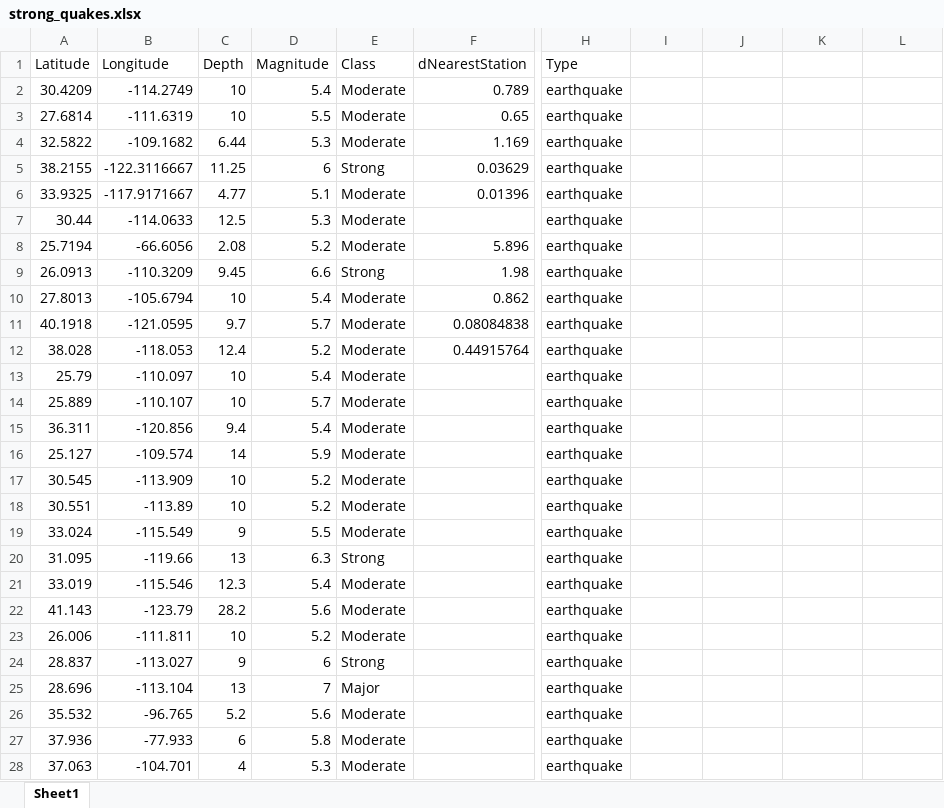
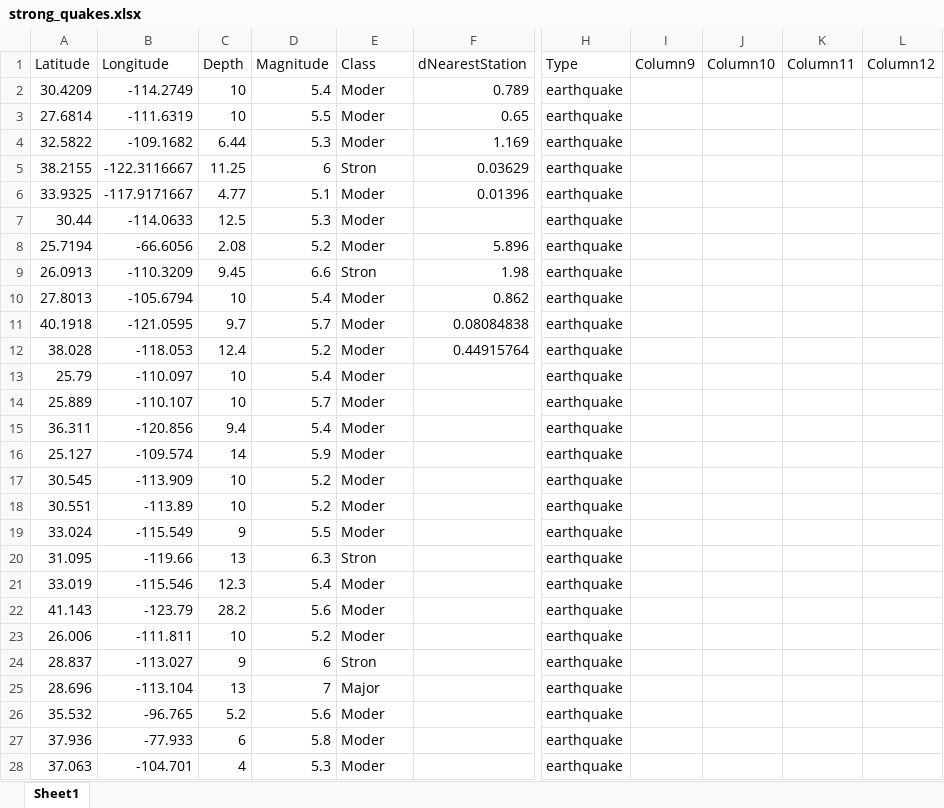
Before and after one commit to WmWinand/WTW_Demo_Repo2, an Excel workbook: Courses/VSTU1C - SAS Studio Flows/VSTU_Data/strong_quakes.xlsx, sheet Sheet1, drawn as a sheet; only a part is shown, gaps mark what is left out; values as stored, in another font and other column widths than the file's, no borders; the diff covers the shown part only; the diff names each change by its address in the sheet, - before the commit and + after, or states it on an @@ line.

Commit message:
Add Flow example with quakes.

```diff
--- a/Courses/VSTU1C - SAS Studio Flows/VSTU_Data/strong_quakes.xlsx (sheet Sheet1)
+++ b/Courses/VSTU1C - SAS Studio Flows/VSTU_Data/strong_quakes.xlsx (sheet Sheet1)
-I1: (empty)
+I1: Column9
-J1: (empty)
+J1: Column10
-K1: (empty)
+K1: Column11
-L1: (empty)
+L1: Column12
-E2:E4 (Class): Moderate
+E2:E4 (Class): Moder
-E5 (Class): Strong
+E5 (Class): Stron
-E6:E8 (Class): Moderate
+E6:E8 (Class): Moder
-E9 (Class): Strong
+E9 (Class): Stron
-E10:E19 (Class): Moderate
+E10:E19 (Class): Moder
-E20 (Class): Strong
+E20 (Class): Stron
-E21:E23 (Class): Moderate
+E21:E23 (Class): Moder
-E24 (Class): Strong
+E24 (Class): Stron
-E26:E28 (Class): Moderate
+E26:E28 (Class): Moder
```
Also changed, not shown: 17 removed rows and 69 edited cells elsewhere in this sheet, 4 other files.
